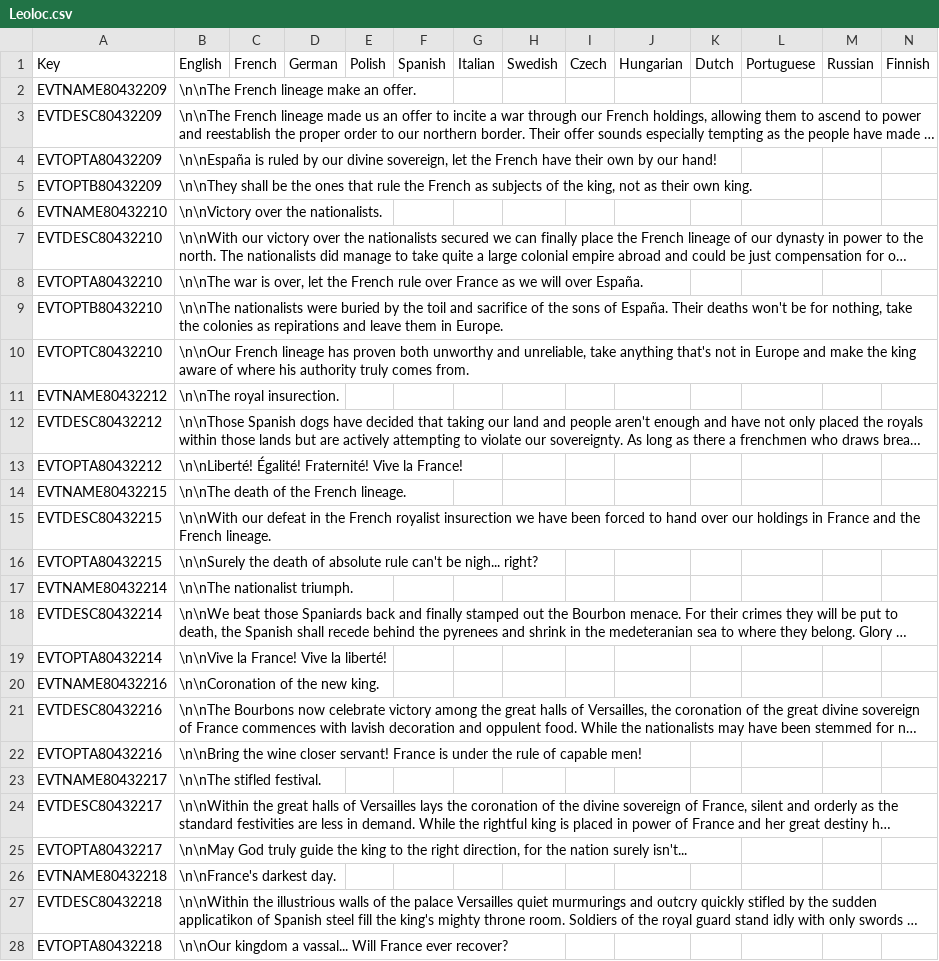
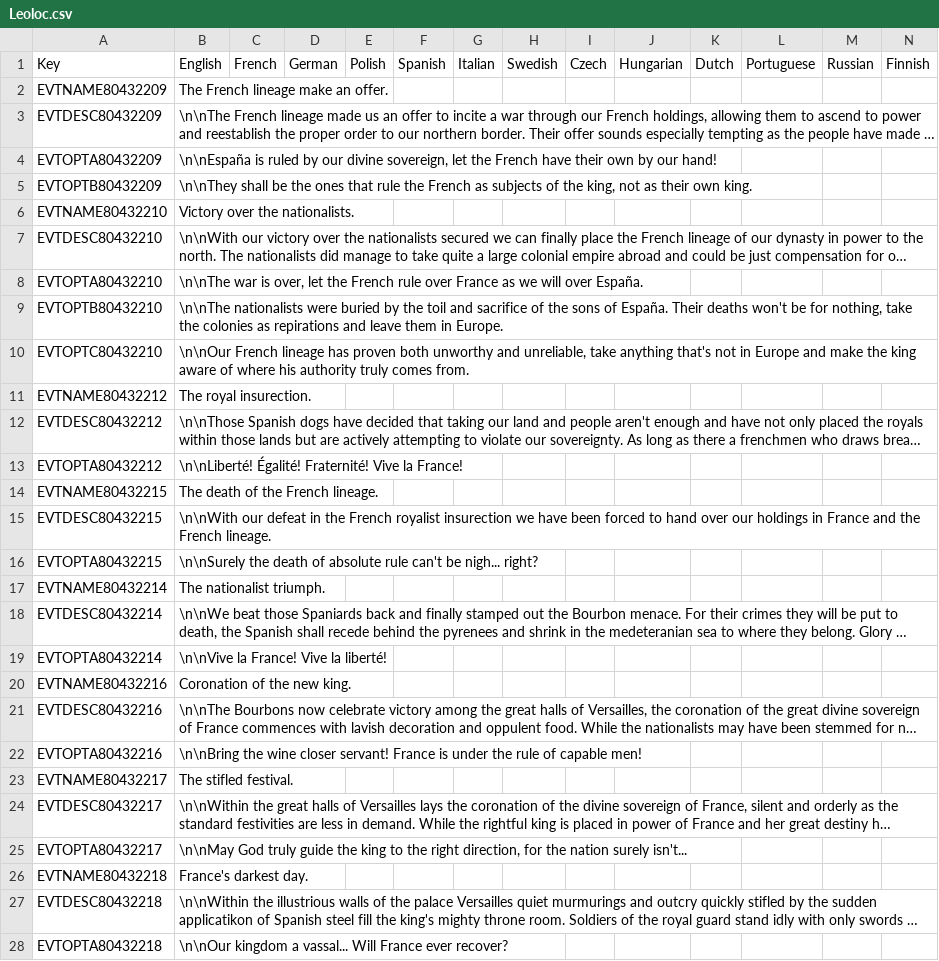
Before and after one commit to Leonix-1/Greater-Flavor-Mod, a CSV file: GFM/localisation/Leoloc.csv, drawn as a sheet; only a part is shown; long unchanged cells end in …; the diff names each change by its address in the sheet, - before the commit and + after, or states it on an @@ line.

```diff
--- a/GFM/localisation/Leoloc.csv
+++ b/GFM/localisation/Leoloc.csv
-B2: \n\nThe French lineage make an offer.
+B2: The French lineage make an offer.
-B6: \n\nVictory over the nationalists.
+B6: Victory over the nationalists.
-B11: \n\nThe royal insurection.
+B11: The royal insurection.
-B14: \n\nThe death of the French lineage.
+B14: The death of the French lineage.
-B17: \n\nThe nationalist triumph.
+B17: The nationalist triumph.
-B20: \n\nCoronation of the new king.
+B20: Coronation of the new king.
-B23: \n\nThe stifled festival.
+B23: The stifled festival.
-B26: \n\nFrance's darkest day.
+B26: France's darkest day.
```
Also changed, not shown: 1 other file.
